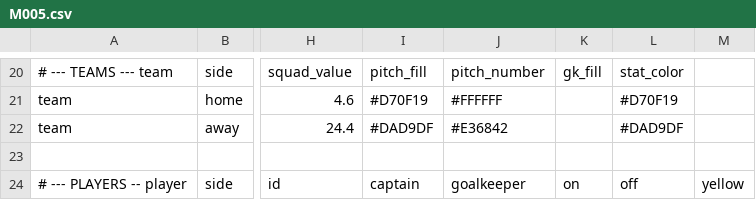
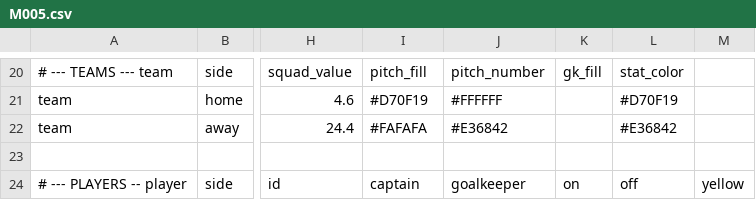
Before and after one commit to XuhuiJin1215/Matchday, a CSV file: data/M005.csv, drawn as a sheet; only a part is shown, gaps mark what is left out; the diff names each change by its address in the sheet, - before the commit and + after, or states it on an @@ line.

```diff
--- a/data/M005.csv
+++ b/data/M005.csv
-I22: #DAD9DF
+I22: #FAFAFA
-L22: #DAD9DF
+L22: #E36842
```
Also changed, not shown: data/index.csv, 1 other file.
